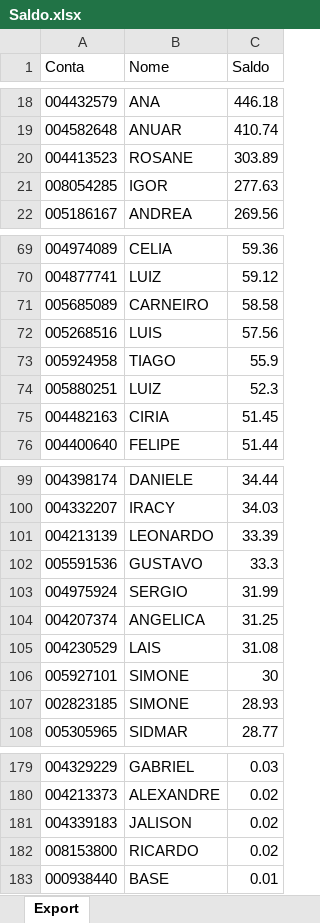
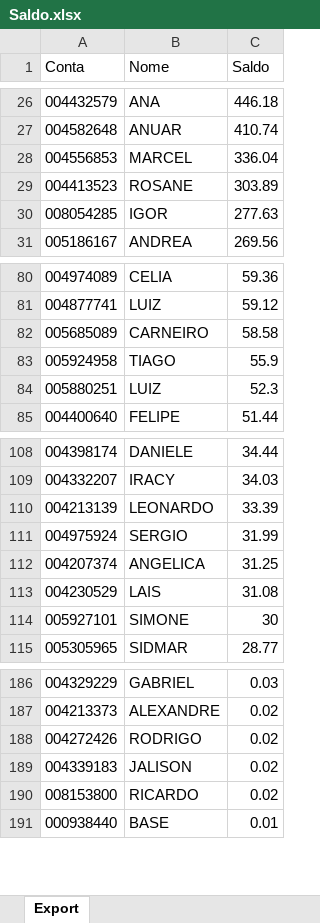
Before and after one commit to bluemetrixgit/Mesa_de_operacao, an Excel workbook: Saldo.xlsx, sheet Export, drawn as a sheet; only a part is shown, gaps mark what is left out; values as stored, in another font and other column widths than the file's, no borders; removed rows and columns are numbered as before the commit, all else as after; the diff covers the shown part only; the diff names each change by its address in the sheet, - before the commit and + after, or states it on an @@ line.

```diff
--- a/Saldo.xlsx (sheet Export)
+++ b/Saldo.xlsx (sheet Export)
+row 28: 004556853 | MARCEL | 336.04
-row 72: 005268516 | LUIS | 57.56
-row 75: 004482163 | CIRIA | 51.45
-row 102: 005591536 | GUSTAVO | 33.3
-row 107: 002823185 | SIMONE | 28.93
+row 188: 004272426 | RODRIGO | 0.02
```
Also changed, not shown: 12 added rows and 3 edited cells elsewhere in this sheet, PL Total.xlsx, Posição.xlsx, 4 other files.
